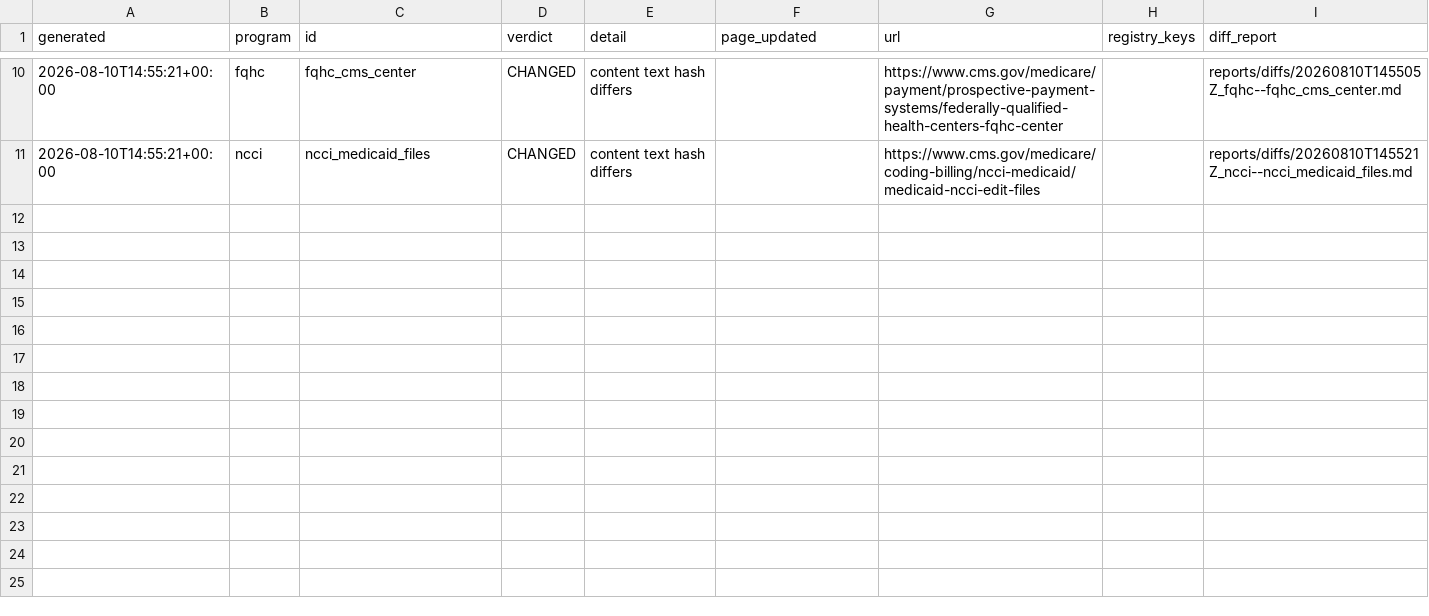
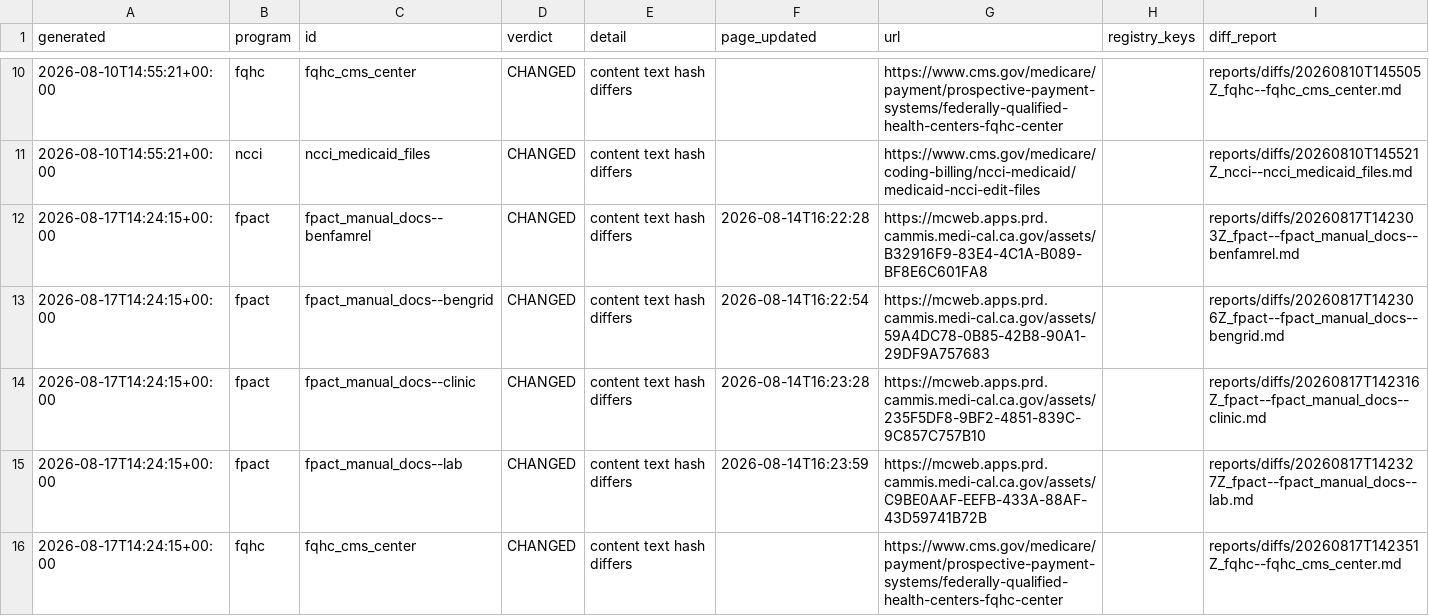
Before and after one commit to mp321/RevInt-SourceWatch, a CSV file: reports/changes_log.csv, drawn as a sheet; only a part is shown, gaps mark what is left out; the diff covers the shown part only.

```diff
--- a/reports/changes_log.csv
+++ b/reports/changes_log.csv
@@ -11 +11,6 @@ generated,program,id,verdict,detail,page_updated,url,registry_keys,diff_report
 2026-08-10T14:55:21+00:00,ncci,ncci_medicaid_files,CHANGED,content text hash differs,,https://www.cms.gov/medicare/coding-billing/ncci-medicaid/medicaid-ncci-edit-files,,reports/diffs/20260810T145521Z_ncci--ncci_medicaid_files.md
+2026-08-17T14:24:15+00:00,fpact,fpact_manual_docs--benfamrel,CHANGED,content text hash differs,2026-08-14T16:22:28,https://mcweb.apps.prd.cammis.medi-cal.ca.gov/assets/B32916F9-83E4-4C1A-B089-BF8E6C601FA8,,reports/diffs/20260817T142303Z_fpact--fpact_manual_docs--benfamrel.md
+2026-08-17T14:24:15+00:00,fpact,fpact_manual_docs--bengrid,CHANGED,content text hash differs,2026-08-14T16:22:54,https://mcweb.apps.prd.cammis.medi-cal.ca.gov/assets/59A4DC78-0B85-42B8-90A1-29DF9A757683,,reports/diffs/20260817T142306Z_fpact--fpact_manual_docs--bengrid.md
+2026-08-17T14:24:15+00:00,fpact,fpact_manual_docs--clinic,CHANGED,content text hash differs,2026-08-14T16:23:28,https://mcweb.apps.prd.cammis.medi-cal.ca.gov/assets/235F5DF8-9BF2-4851-839C-9C857C757B10,,reports/diffs/20260817T142316Z_fpact--fpact_manual_docs--clinic.md
+2026-08-17T14:24:15+00:00,fpact,fpact_manual_docs--lab,CHANGED,content text hash differs,2026-08-14T16:23:59,https://mcweb.apps.prd.cammis.medi-cal.ca.gov/assets/C9BE0AAF-EEFB-433A-88AF-43D59741B72B,,reports/diffs/20260817T142327Z_fpact--fpact_manual_docs--lab.md
+2026-08-17T14:24:15+00:00,fqhc,fqhc_cms_center,CHANGED,content text hash differs,,https://www.cms.gov/medicare/payment/prospective-payment-systems/federally-qualified-health-centers-fqhc-center,,reports/diffs/20260817T142351Z_fqhc--fqhc_cms_center.md
```
Also changed, not shown: 5 added rows elsewhere in this file, 17 other files.
